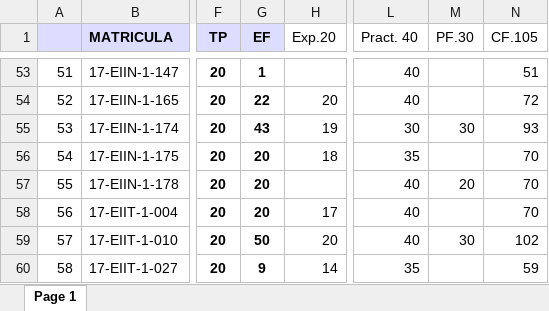
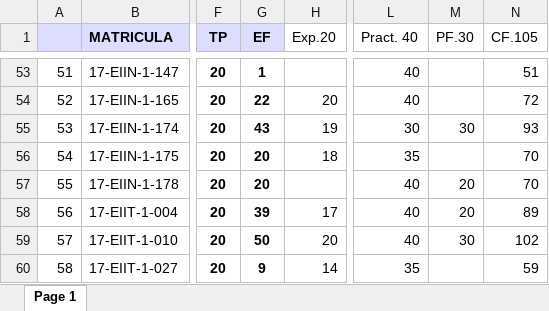
Before and after one commit to sgermosen/DocumentosUniversitarios, an Excel workbook: OYM/_DocumentosComunes/BDatos.xlsx, sheet Page 1, drawn as a sheet; only a part is shown, gaps mark what is left out; values as stored, in another font and other column widths than the file's, no borders; the diff names each change by its address in the sheet, - before the commit and + after, or states it on an @@ line.

Commit message:
Ya termine de todos, esta es la nota final que va a ser publicada, revisen y me dejan saber

```diff
--- a/OYM/_DocumentosComunes/BDatos.xlsx (sheet Page 1)
+++ b/OYM/_DocumentosComunes/BDatos.xlsx (sheet Page 1)
-G58 (EF): 20
+G58 (EF): 39
-M58 (PF.30): (empty)
+M58 (PF.30): 20
-N58 (CF.105): 70
+N58 (CF.105): 89
```
